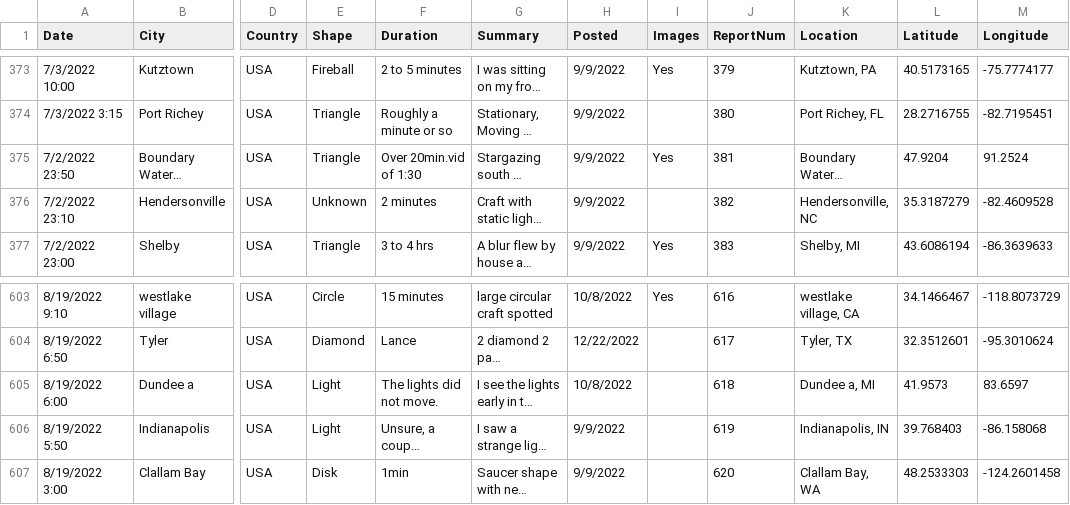
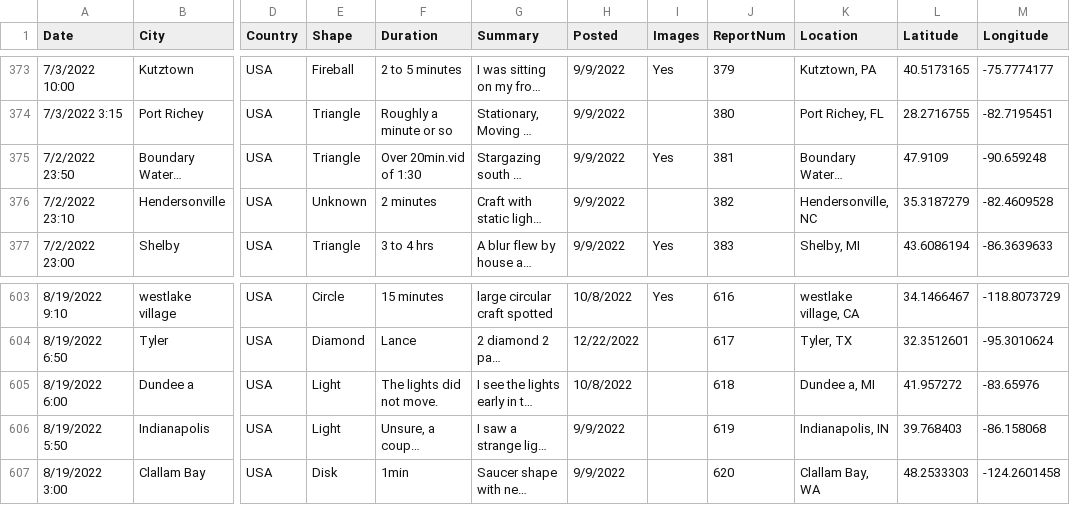
Before and after one commit to scheaton/Group-Project-3, a CSV file: UFO_data.csv, drawn as a sheet; only a part is shown, gaps mark what is left out; long unchanged cells end in …; the diff names each change by its address in the sheet, - before the commit and + after, or states it on an @@ line.

Commit message:
Correct cord info

```diff
--- a/UFO_data.csv
+++ b/UFO_data.csv
-L375 (Latitude): 47.9204
+L375 (Latitude): 47.9109
-M375 (Longitude): 91.2524
+M375 (Longitude): -90.659248
-L605 (Latitude): 41.9573
+L605 (Latitude): 41.957272
-M605 (Longitude): 83.6597
+M605 (Longitude): -83.65976
```
